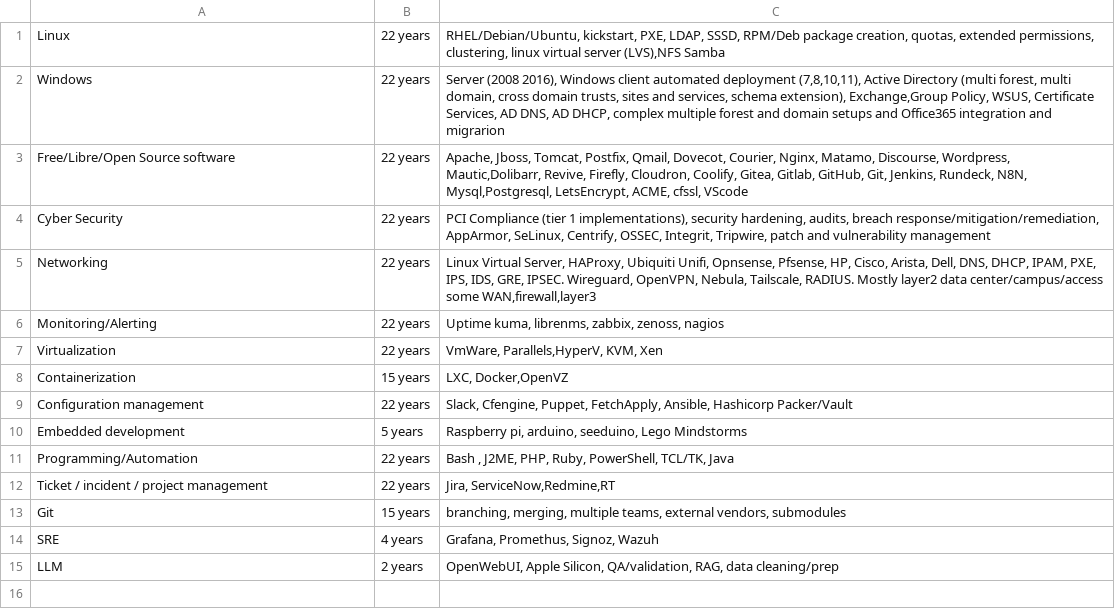
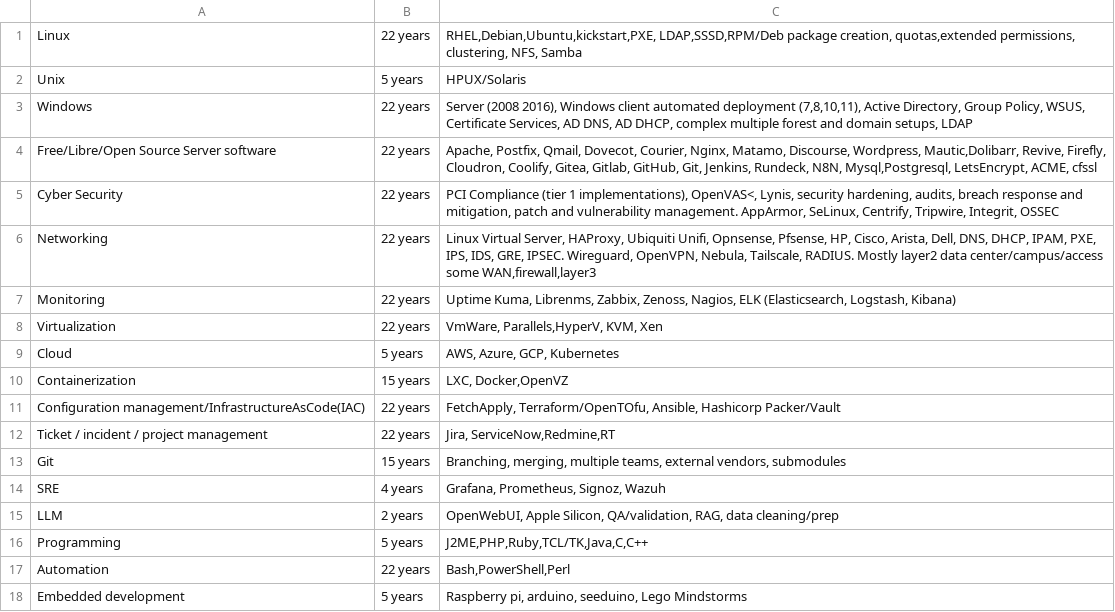
Before and after one commit to ReachableCEO/ReachableCEOFulltimeResume, a CSV file: non-cv/Skills.csv, drawn as a sheet.

```diff
--- a/non-cv/Skills.csv
+++ b/non-cv/Skills.csv
@@ -1,15 +1,18 @@
-Linux|22 years|RHEL/Debian/Ubuntu, kickstart, PXE, LDAP, SSSD, RPM/Deb package creation, quotas, extended permissions, clustering, linux virtual server (LVS),NFS Samba
-Windows|22 years|Server (2008  2016), Windows client automated deployment (7,8,10,11), Active Directory (multi forest, multi domain, cross domain trusts, sites and services, schema extension), Exchange,Group Policy, WSUS, Certificate Services, AD DNS, AD DHCP, complex multiple forest and domain setups and Office365 integration and migrarion
-Free/Libre/Open Source software|22 years|Apache, Jboss, Tomcat, Postfix, Qmail, Dovecot, Courier, Nginx, Matamo, Discourse, Wordpress, Mautic,Dolibarr, Revive, Firefly, Cloudron, Coolify, Gitea, Gitlab, GitHub, Git, Jenkins, Rundeck, N8N, Mysql,Postgresql,  LetsEncrypt, ACME, cfssl, VScode
-Cyber Security|22 years|PCI Compliance (tier 1 implementations), security hardening, audits, breach response/mitigation/remediation, AppArmor, SeLinux, Centrify, OSSEC, Integrit, Tripwire, patch and vulnerability management
+Linux|22 years|RHEL,Debian,Ubuntu,kickstart,PXE,  LDAP,SSSD,RPM/Deb package creation,  quotas,extended permissions, clustering, NFS, Samba
+Unix|5 years|HPUX/Solaris
+Windows|22 years|Server (2008  2016), Windows client automated deployment (7,8,10,11), Active Directory, Group Policy, WSUS, Certificate Services, AD DNS, AD DHCP, complex multiple forest and domain setups, LDAP
+Free/Libre/Open Source Server software|22 years|Apache, Postfix, Qmail, Dovecot, Courier, Nginx, Matamo, Discourse, Wordpress, Mautic,Dolibarr, Revive, Firefly, Cloudron, Coolify, Gitea, Gitlab, GitHub, Git, Jenkins, Rundeck, N8N, Mysql,Postgresql,  LetsEncrypt, ACME, cfssl
+Cyber Security|22 years|PCI Compliance (tier 1 implementations), OpenVAS<, Lynis, security hardening, audits, breach response and mitigation, patch and vulnerability management. AppArmor, SeLinux, Centrify, Tripwire, Integrit, OSSEC
 Networking|22 years|Linux Virtual Server, HAProxy, Ubiquiti Unifi, Opnsense, Pfsense, HP, Cisco, Arista, Dell, DNS, DHCP, IPAM, PXE, IPS, IDS, GRE, IPSEC. Wireguard, OpenVPN, Nebula, Tailscale, RADIUS. Mostly layer2 data center/campus/access some WAN,firewall,layer3
-Monitoring/Alerting|22 years|Uptime kuma, librenms, zabbix, zenoss, nagios
+Monitoring|22 years|Uptime Kuma, Librenms, Zabbix, Zenoss, Nagios, ELK (Elasticsearch, Logstash, Kibana)
 Virtualization|22 years|VmWare, Parallels,HyperV, KVM, Xen
+Cloud|5 years|AWS, Azure, GCP, Kubernetes
 Containerization|15 years|LXC, Docker,OpenVZ
-Configuration management|22 years|Slack, Cfengine, Puppet, FetchApply, Ansible, Hashicorp Packer/Vault
+Configuration management/InfrastructureAsCode(IAC)|22 years|FetchApply, Terraform/OpenTOfu, Ansible, Hashicorp Packer/Vault
+Ticket / incident / project management| 22 years| Jira, ServiceNow,Redmine,RT
+Git|15 years|Branching, merging, multiple teams, external vendors, submodules
+SRE|4 years| Grafana, Prometheus, Signoz, Wazuh
+LLM|2 years|OpenWebUI, Apple Silicon, QA/validation, RAG, data cleaning/prep
+Programming|5 years|J2ME,PHP,Ruby,TCL/TK,Java,C,C++
+Automation|22 years|Bash,PowerShell,Perl
 Embedded development|5 years|Raspberry pi, arduino, seeduino, Lego Mindstorms
-Programming/Automation|22 years|Bash , J2ME, PHP, Ruby, PowerShell, TCL/TK, Java
-Ticket / incident / project management| 22 years| Jira, ServiceNow,Redmine,RT
-Git|15 years|branching, merging, multiple teams, external vendors, submodules
-SRE|4 years| Grafana, Promethus, Signoz, Wazuh
-LLM|2 years|OpenWebUI, Apple Silicon, QA/validation, RAG, data cleaning/prep
```
Also changed, not shown: 4 other files.
